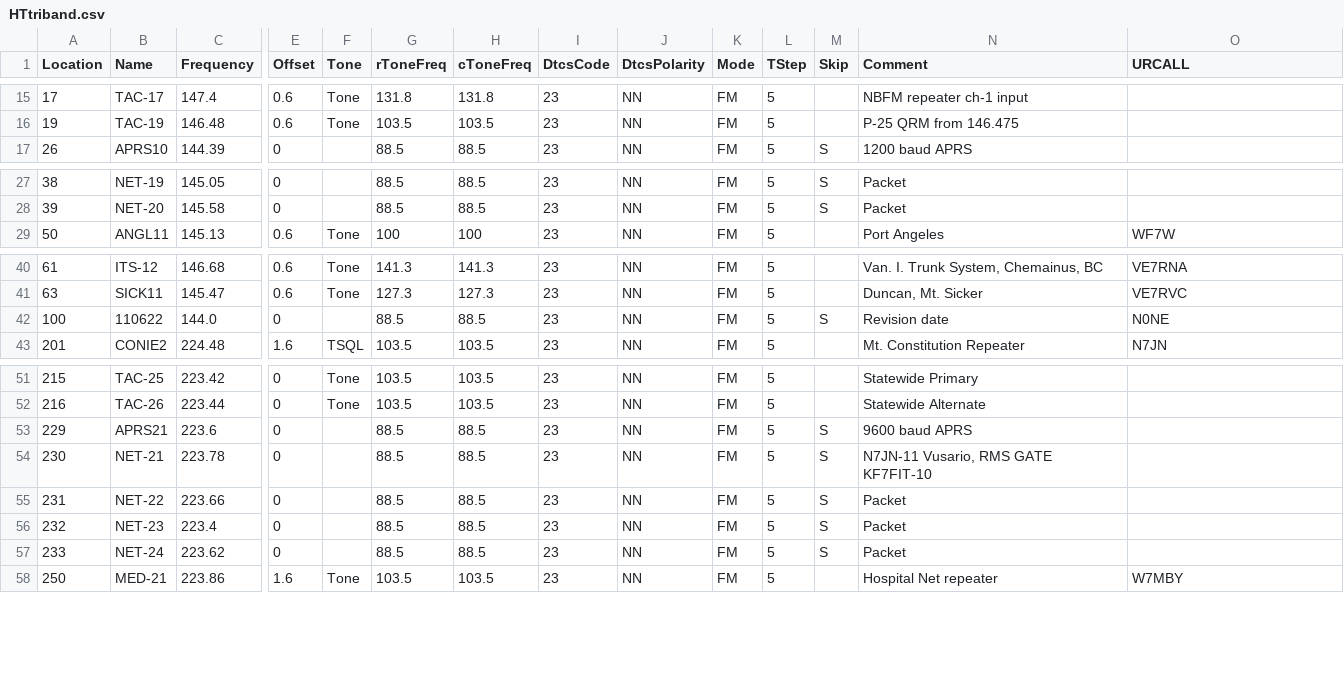
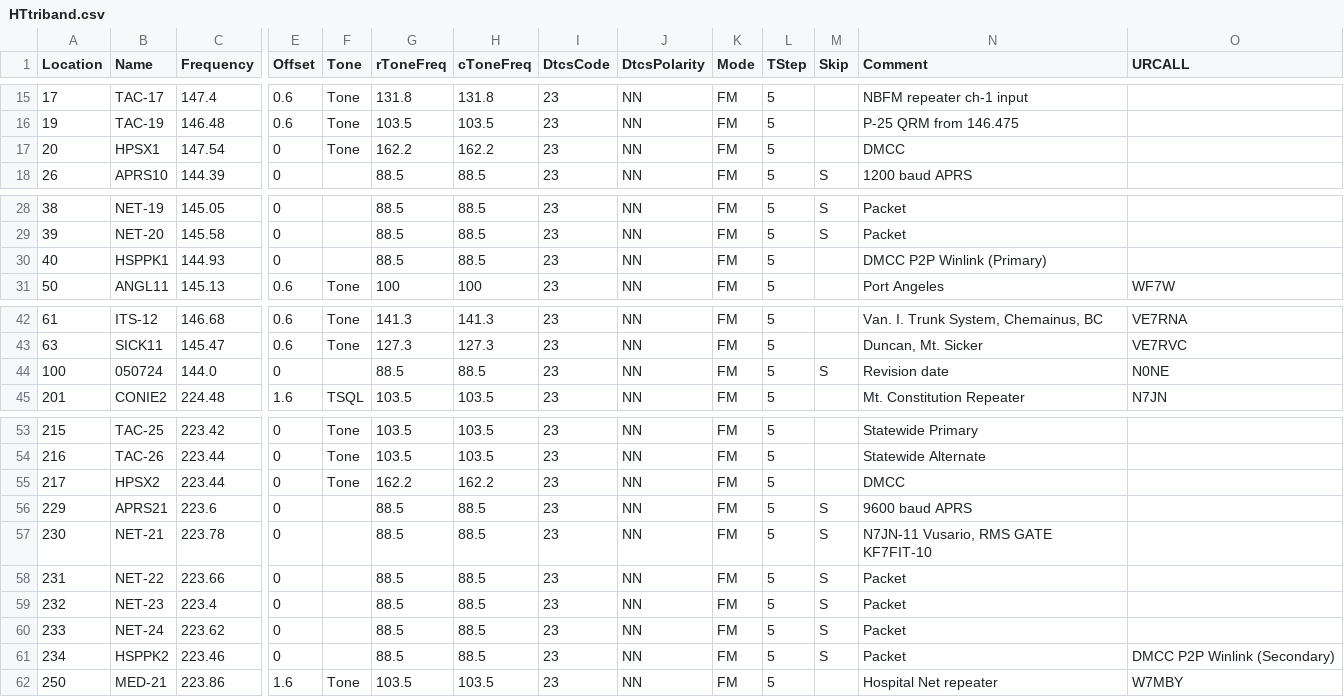
Before and after one commit to bhhoyer/SJACSflist, a CSV file: reffiles/HTtriband.csv, drawn as a sheet; only a part is shown, gaps mark what is left out; addresses are those after the commit; rows hold the shown columns only; the diff names each change by its address in the sheet, - before the commit and + after, or states it on an @@ line.

Commit message:
Fix tone on HPSX1

```diff
--- a/reffiles/HTtriband.csv
+++ b/reffiles/HTtriband.csv
+row 17: 20 | HPSX1 | 147.54 | 0 | Tone | 162.2 | 162.2 | 23 | NN | FM | 5 |  | DMCC
+row 30: 40 | HSPPK1 | 144.93 | 0 |  | 88.5 | 88.5 | 23 | NN | FM | 5 |  | DMCC P2P Winlink (Primary)
-B44 (Name): 110622
+B44 (Name): 050724
+row 55: 217 | HPSX2 | 223.44 | 0 | Tone | 162.2 | 162.2 | 23 | NN | FM | 5 |  | DMCC
+row 61: 234 | HSPPK2 | 223.46 | 0 |  | 88.5 | 88.5 | 23 | NN | FM | 5 | S | Packet | DMCC P2P Winlink (Secondary)
```
Also changed, not shown: reffiles/Kenwood_TM-V71A.csv.
